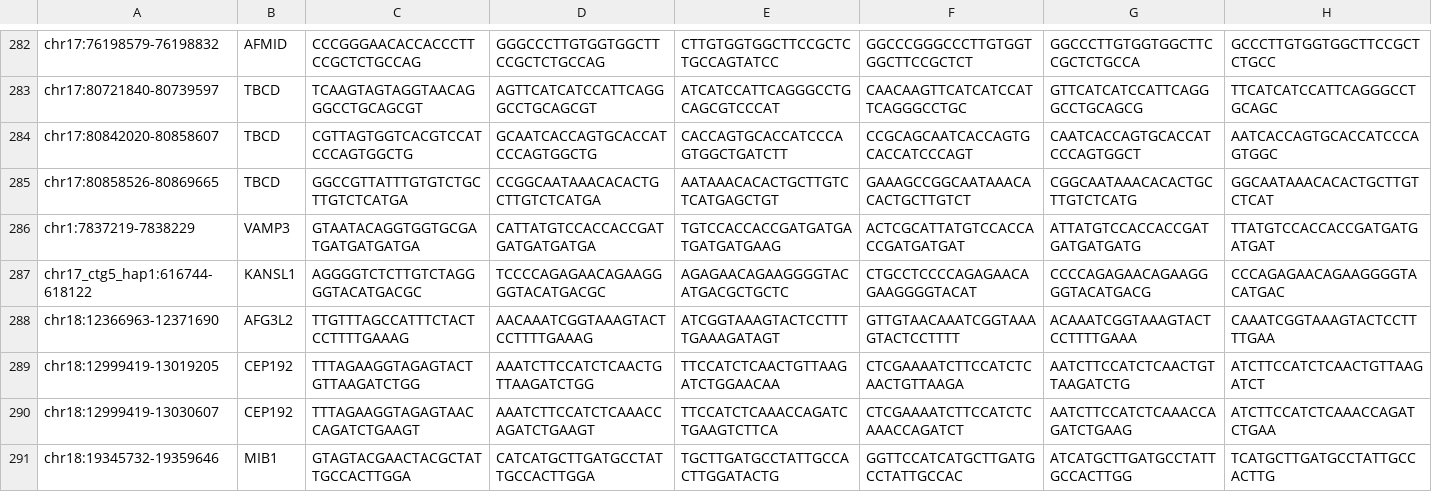
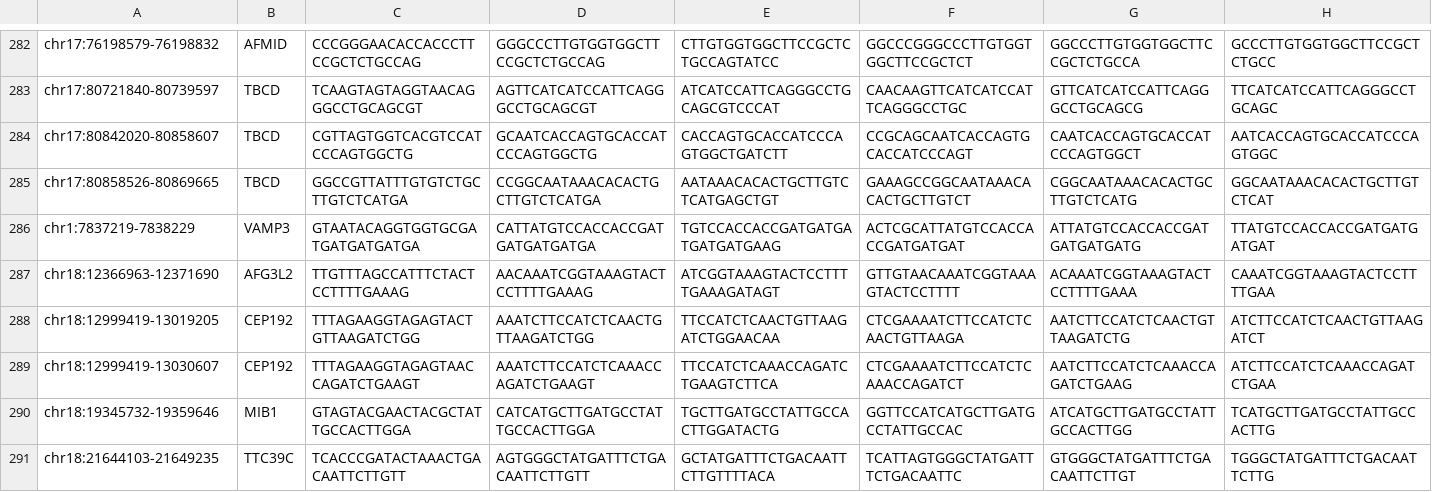
Before and after one commit to 90yearsoldcoder/gRNA_circRNA_construction_Cas19, a TSV file: example/reference_data.tsv, drawn as a sheet; only a part is shown, gaps mark what is left out; the shorter side is filled out with more unchanged rows; the diff names each change by its address in the sheet, - before the commit and + after, or states it on an @@ line.

```diff
--- a/example/reference_data.tsv
+++ b/example/reference_data.tsv
-row 287: chr17_ctg5_hap1:616744-618122 | KANSL1 | AGGGGTCTCTTGTCTAGGGGTACATGACGC | TCCCCAGAGAACAGAAGGGGTACATGACGC | AGAGAACAGAAGGGGTACATGACGCTGCTC | CTGCCTCCCCAGAGAACAGAAGGGGTACAT | CCCCAGAGAACAGAAGGGGTACATGACG | CCCAGAGAACAGAAGGGGTACATGAC
```
Also changed, not shown: 1 other file.
